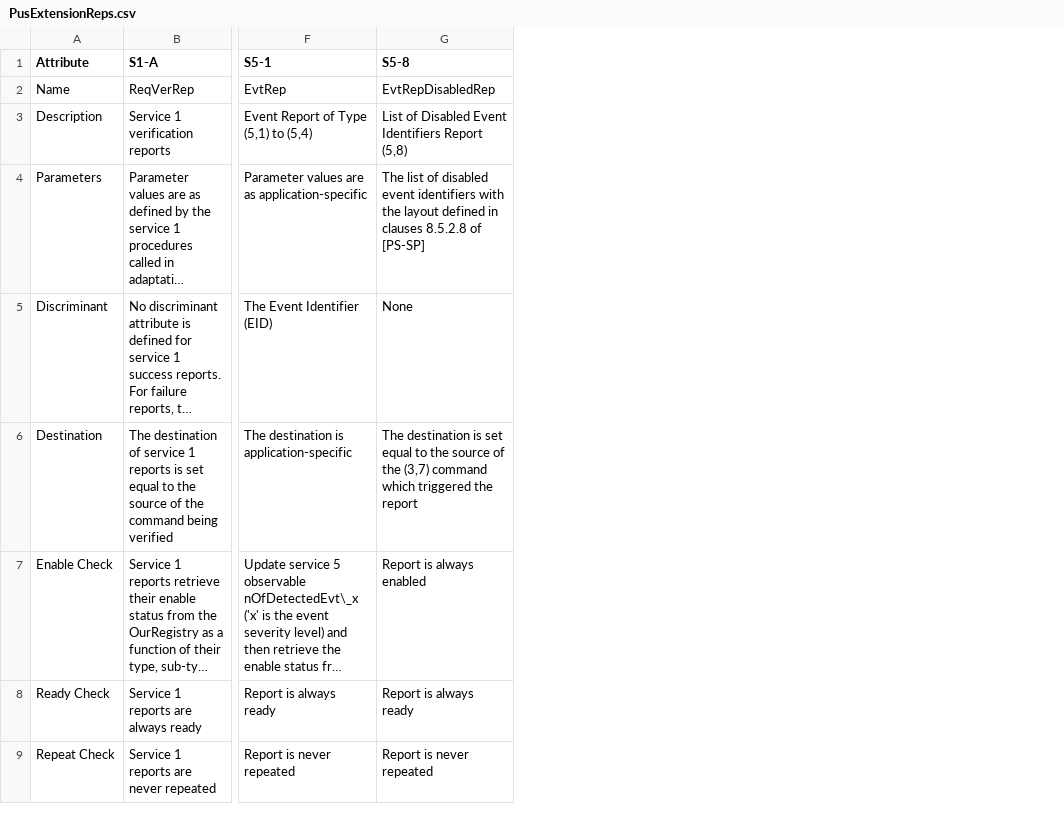
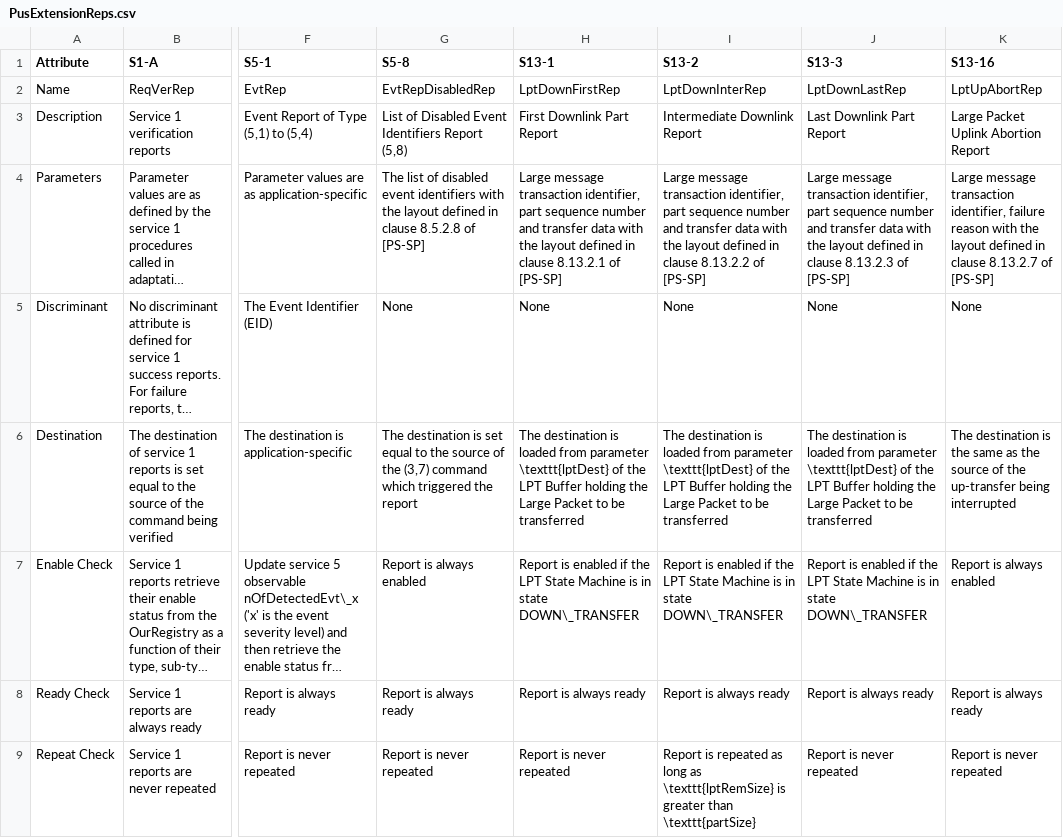
Before and after one commit to pnp-software/cordetfw, a CSV file: doc/pus/PusExtensionReps.csv, drawn as a sheet; only a part is shown, gaps mark what is left out; long unchanged cells end in …; the diff names each change by its address in the sheet, - before the commit and + after, or states it on an @@ line.

```diff
--- a/doc/pus/PusExtensionReps.csv
+++ b/doc/pus/PusExtensionReps.csv
+column H (S13-1), rows 2-9: LptDownFirstRep | First Downlink Part Report | Large message transaction identifier, part sequence number and transfer data with the layout defined in clause 8.13.2.1 of [PS-SP] | None | The destination is loaded from parameter \texttt{lptDest} of the LPT Buffer holding the Large Packet to be transferred | Report is enabled if the LPT State Machine is in state DOWN\_TRANSFER | Report is always ready | Report is never repeated
+column I (S13-2), rows 2-9: LptDownInterRep | Intermediate Downlink Report | Large message transaction identifier, part sequence number and transfer data with the layout defined in clause 8.13.2.2 of [PS-SP] | None | The destination is loaded from parameter \texttt{lptDest} of the LPT Buffer holding the Large Packet to be transferred | Report is enabled if the LPT State Machine is in state DOWN\_TRANSFER | Report is always ready | Report is repeated as long as \texttt{lptRemSize} is greater than \texttt{partSize}
+column J (S13-3), rows 2-9: LptDownLastRep | Last Downlink Part Report | Large message transaction identifier, part sequence number and transfer data with the layout defined in clause 8.13.2.3 of [PS-SP] | None | The destination is loaded from parameter \texttt{lptDest} of the LPT Buffer holding the Large Packet to be transferred | Report is enabled if the LPT State Machine is in state DOWN\_TRANSFER | Report is always ready | Report is never repeated
+column K (S13-16), rows 2-9: LptUpAbortRep | Large Packet Uplink Abortion Report | Large message transaction identifier, failure reason with the layout defined in clause 8.13.2.7 of [PS-SP] | None | The destination is the same as the source of the up-transfer being interrupted | Report is always enabled | Report is always ready | Report is never repeated
-G4 (S5-8): …defined in clauses 8.5.2.8 of…
+G4 (S5-8): …defined in clause 8.5.2.8 of…
```
Also changed, not shown: doc/pus/PusExtensionCmds.csv, doc/pus/PusExtensionReq.csv, 5 other files.
